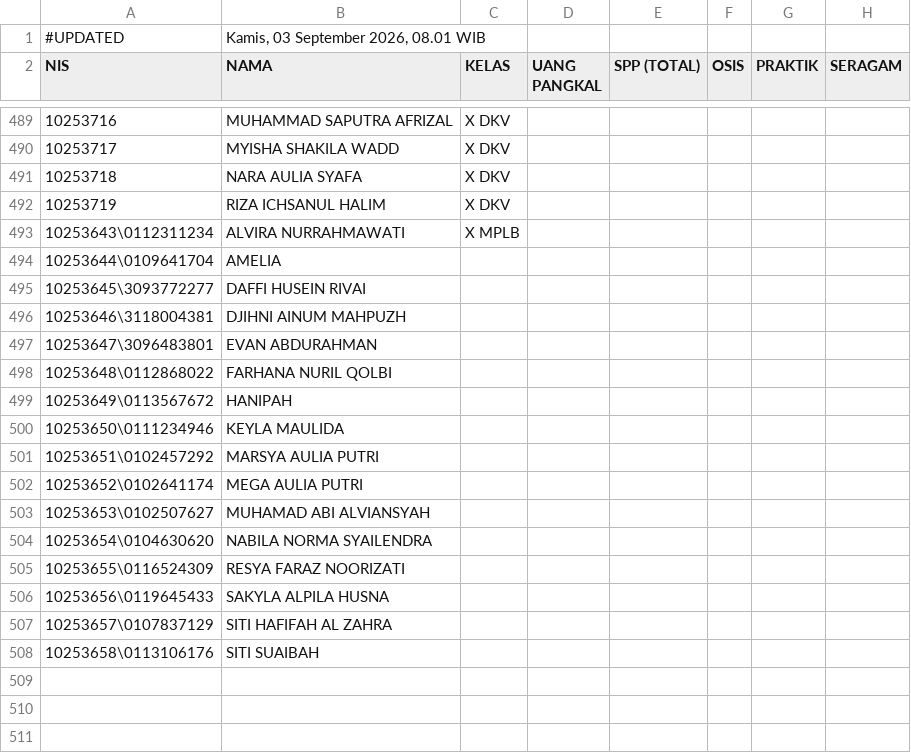
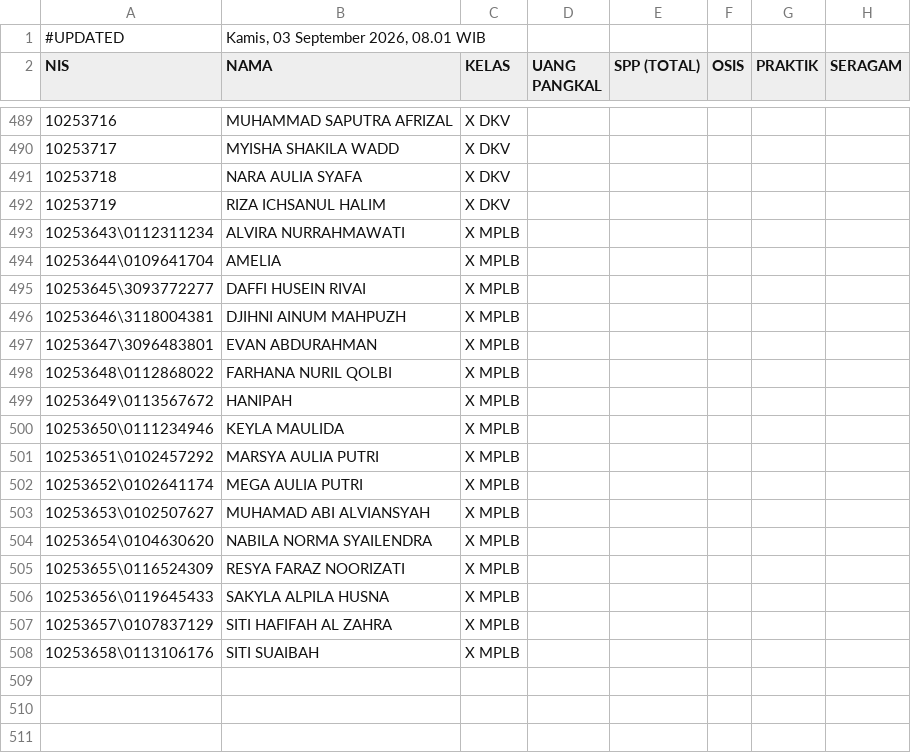
Before and after one commit to yayasanambadar/info-keuangan, a CSV file: data.csv, drawn as a sheet; only a part is shown, gaps mark what is left out; the diff names each change by its address in the sheet, - before the commit and + after, or states it on an @@ line.

Commit message:
Update data tagihan siswa — 3/9/2026, 08.01.26

```diff
--- a/data.csv
+++ b/data.csv
-C494:C508 (KELAS): (empty)
+C494:C508 (KELAS): X MPLB
```
